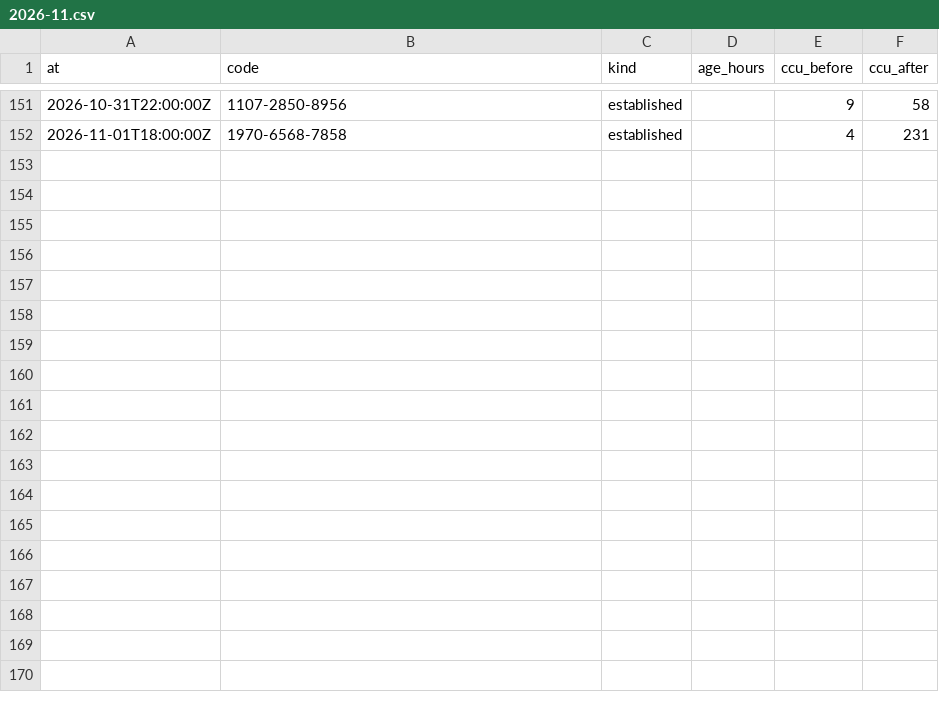
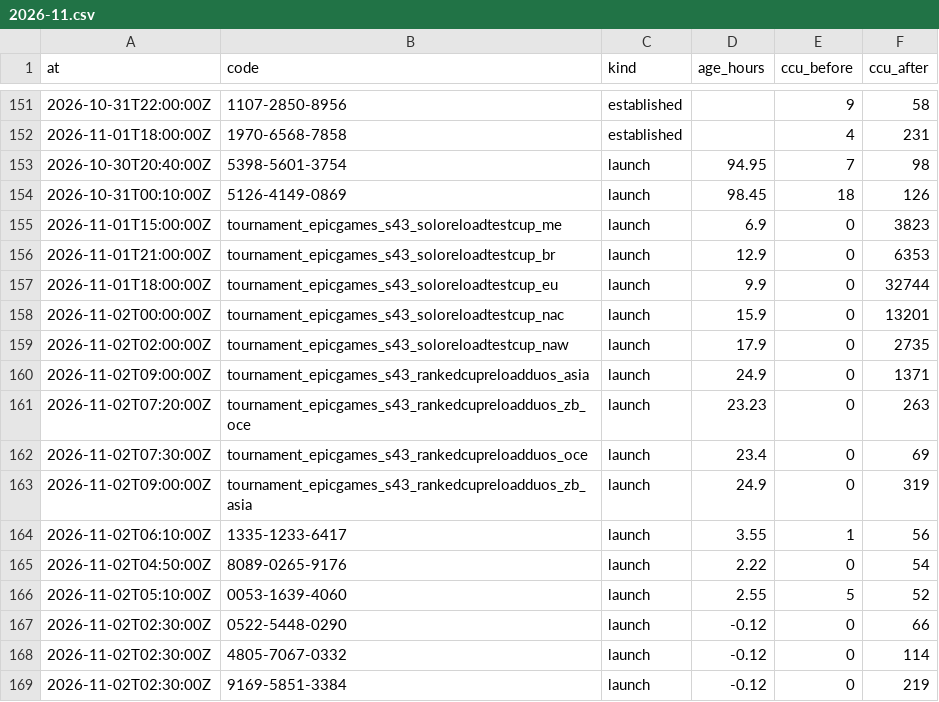
Before and after one commit to Chawewo/fortniteDiscoveryTracker, a CSV file: data/pickups/2026-11.csv, drawn as a sheet; only a part is shown, gaps mark what is left out; the diff names each change by its address in the sheet, - before the commit and + after, or states it on an @@ line.

```diff
--- a/data/pickups/2026-11.csv
+++ b/data/pickups/2026-11.csv
+row 153: 2026-10-30T20:40:00Z | 5398-5601-3754 | launch | 94.95 | 7 | 98
+row 154: 2026-10-31T00:10:00Z | 5126-4149-0869 | launch | 98.45 | 18 | 126
+row 155: 2026-11-01T15:00:00Z | tournament_epicgames_s43_soloreloadtestcup_me | launch | 6.9 | 0 | 3823
+row 156: 2026-11-01T21:00:00Z | tournament_epicgames_s43_soloreloadtestcup_br | launch | 12.9 | 0 | 6353
+row 157: 2026-11-01T18:00:00Z | tournament_epicgames_s43_soloreloadtestcup_eu | launch | 9.9 | 0 | 32744
+row 158: 2026-11-02T00:00:00Z | tournament_epicgames_s43_soloreloadtestcup_nac | launch | 15.9 | 0 | 13201
+row 159: 2026-11-02T02:00:00Z | tournament_epicgames_s43_soloreloadtestcup_naw | launch | 17.9 | 0 | 2735
+row 160: 2026-11-02T09:00:00Z | tournament_epicgames_s43_rankedcupreloadduos_asia | launch | 24.9 | 0 | 1371
+row 161: 2026-11-02T07:20:00Z | tournament_epicgames_s43_rankedcupreloadduos_zb_oce | launch | 23.23 | 0 | 263
+row 162: 2026-11-02T07:30:00Z | tournament_epicgames_s43_rankedcupreloadduos_oce | launch | 23.4 | 0 | 69
+row 163: 2026-11-02T09:00:00Z | tournament_epicgames_s43_rankedcupreloadduos_zb_asia | launch | 24.9 | 0 | 319
+row 164: 2026-11-02T06:10:00Z | 1335-1233-6417 | launch | 3.55 | 1 | 56
+row 165: 2026-11-02T04:50:00Z | 8089-0265-9176 | launch | 2.22 | 0 | 54
+row 166: 2026-11-02T05:10:00Z | 0053-1639-4060 | launch | 2.55 | 5 | 52
+row 167: 2026-11-02T02:30:00Z | 0522-5448-0290 | launch | -0.12 | 0 | 66
+row 168: 2026-11-02T02:30:00Z | 4805-7067-0332 | launch | -0.12 | 0 | 114
+row 169: 2026-11-02T02:30:00Z | 9169-5851-3384 | launch | -0.12 | 0 | 219
```
Also changed, not shown: data/runs/2026-11.csv, 5 other files.
